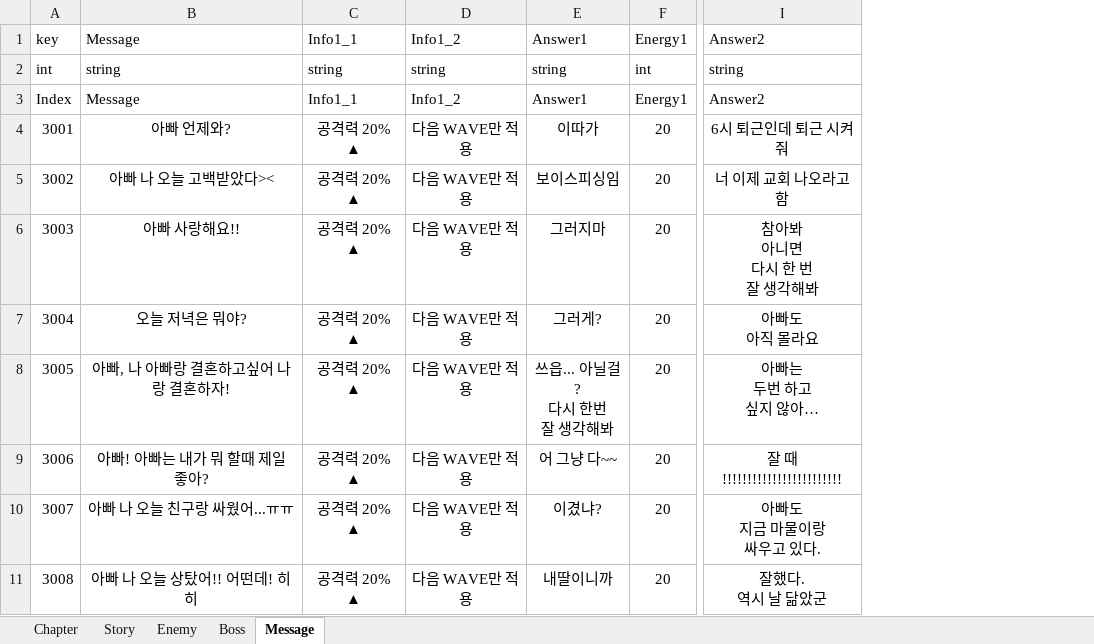
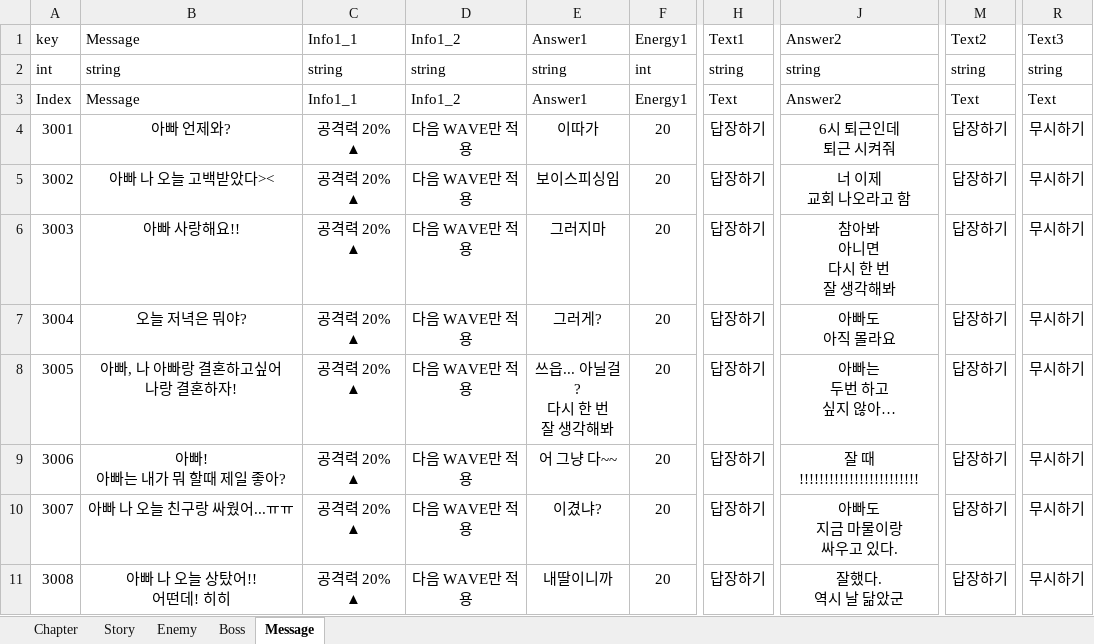
Before and after one commit to STlCA/OIlNamProject, an Excel workbook: RawData/excel_files/DataTable.xlsx, sheet Message, drawn as a sheet; only a part is shown, gaps mark what is left out; values as stored, in another font and other column widths than the file's, no borders; addresses are those after the commit; ↵ is a line break in a cell; the diff names each change by its address in the sheet, - before the commit and + after, or states it on an @@ line.

```diff
--- a/RawData/excel_files/DataTable.xlsx (sheet Message)
+++ b/RawData/excel_files/DataTable.xlsx (sheet Message)
+column H, rows 1-11: Text1 | string | Text | 답장하기 | 답장하기 | 답장하기 | 답장하기 | 답장하기 | 답장하기 | 답장하기 | 답장하기
+column M, rows 1-11: Text2 | string | Text | 답장하기 | 답장하기 | 답장하기 | 답장하기 | 답장하기 | 답장하기 | 답장하기 | 답장하기
+column R, rows 1-11: Text3 | string | Text | 무시하기 | 무시하기 | 무시하기 | 무시하기 | 무시하기 | 무시하기 | 무시하기 | 무시하기
-J4: 6시 퇴근인데 퇴근 시켜줘
+J4: 6시 퇴근인데 ↵ 퇴근 시켜줘
-J5: 너 이제 교회 나오라고 함
+J5: 너 이제 ↵ 교회 나오라고 함
-B8: 아빠, 나 아빠랑 결혼하고싶어 나랑 결혼하자!
+B8: 아빠, 나 아빠랑 결혼하고싶어 ↵ 나랑 결혼하자!
-E8: 쓰읍... 아닐걸? ↵ 다시 한번 ↵ 잘 생각해봐
+E8: 쓰읍... 아닐걸? ↵ 다시 한 번 ↵ 잘 생각해봐
-B9: 아빠! 아빠는 내가 뭐 할때 제일 좋아?
+B9: 아빠! ↵ 아빠는 내가 뭐 할때 제일 좋아?
-B11: 아빠 나 오늘 상탔어!! 어떤데! 히히
+B11: 아빠 나 오늘 상탔어!! ↵ 어떤데! 히히
```
Also changed, not shown: 15 other files.
